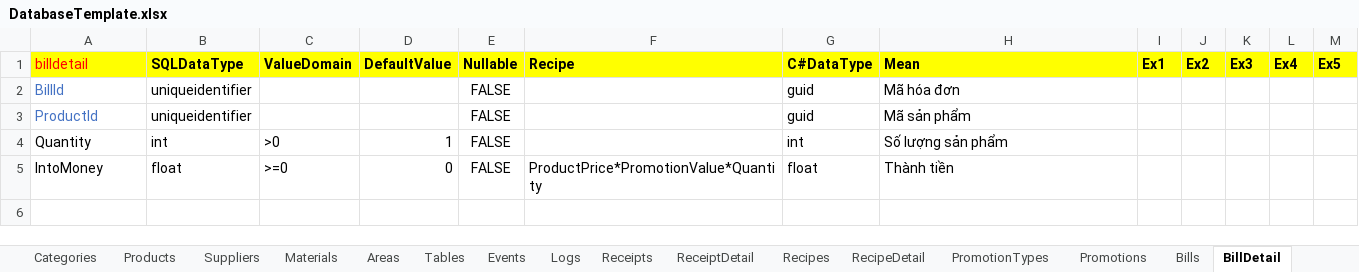
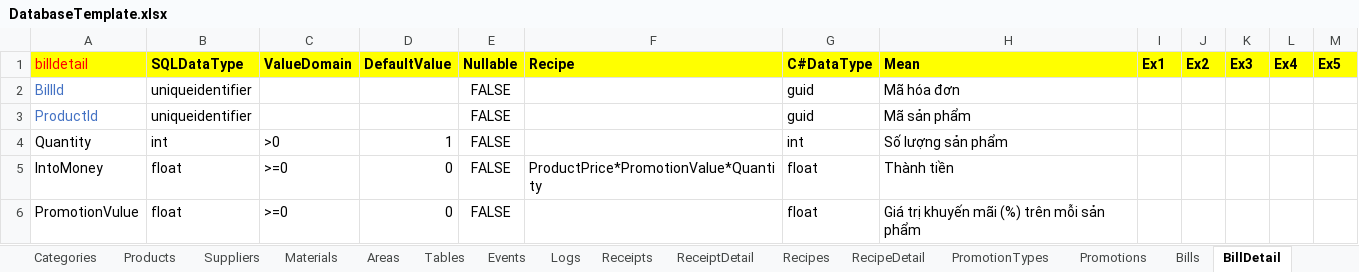
Before and after one commit to zi1611061206/ZiCoffee, an Excel workbook: Documents/DatabaseTemplate.xlsx, sheet BillDetail, drawn as a sheet; values as stored, in another font and other column widths than the file's, no borders; the diff names each change by its address in the sheet, - before the commit and + after, or states it on an @@ line.

Commit message:
Modify documents, add PromotionValue for BillDetail, re-migration.

```diff
--- a/Documents/DatabaseTemplate.xlsx (sheet BillDetail)
+++ b/Documents/DatabaseTemplate.xlsx (sheet BillDetail)
+row 6: PromotionVulue | float | >=0 | 0 | FALSE |  | float | Giá trị khuyến mãi (%) trên mỗi sản phẩm
```
Also changed, not shown: sheet All, 15 other files.
